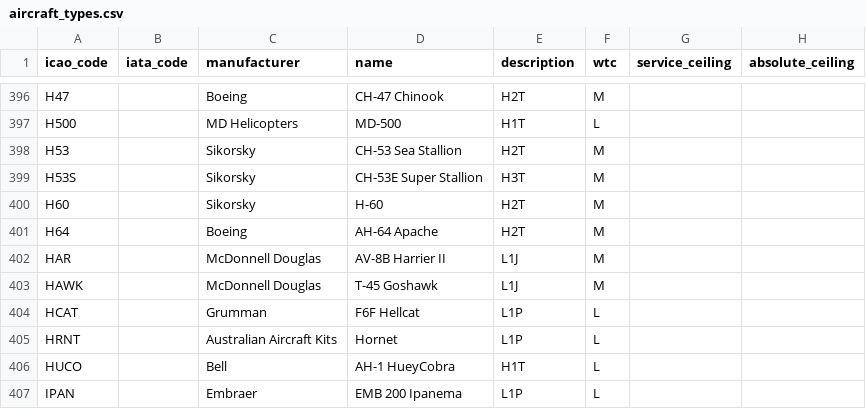
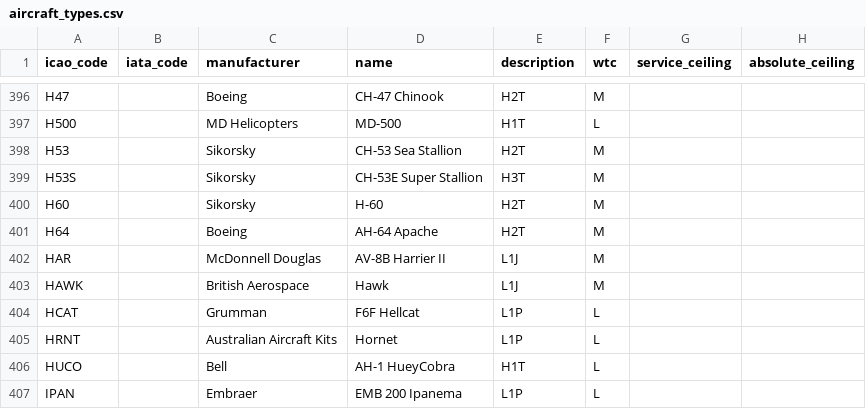
Before and after one commit to jbroutier/whatisflying-db, a CSV file: data/aircraft_types.csv, drawn as a sheet; only a part is shown, gaps mark what is left out; the diff names each change by its address in the sheet, - before the commit and + after, or states it on an @@ line.

Commit message:
Fix aircraft type HAWK manufacture name & name.

```diff
--- a/data/aircraft_types.csv
+++ b/data/aircraft_types.csv
-C403 (manufacturer): McDonnell Douglas
+C403 (manufacturer): British Aerospace
-D403 (name): T-45 Goshawk
+D403 (name): Hawk
```
